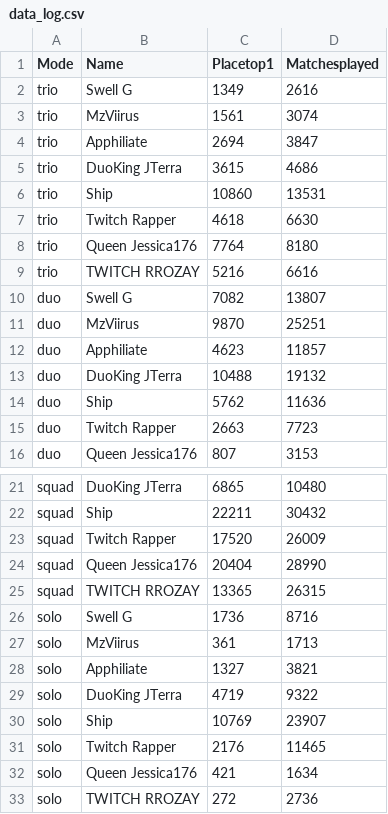
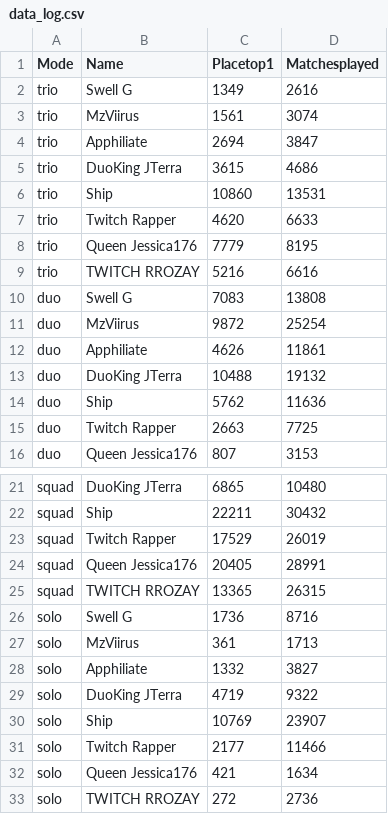
Before and after one commit to swellg/StatTracker, a CSV file: data_log.csv, drawn as a sheet; only a part is shown, gaps mark what is left out.

```diff
--- a/data_log.csv
+++ b/data_log.csv
@@ -6,11 +6,11 @@ trio,DuoKing JTerra,3615,4686
 trio,Ship,10860,13531
-trio,Twitch Rapper,4618,6630
-trio,Queen Jessica176,7764,8180
+trio,Twitch Rapper,4620,6633
+trio,Queen Jessica176,7779,8195
 trio,TWITCH RROZAY,5216,6616
-duo,Swell G,7082,13807
-duo,MzViirus,9870,25251
-duo,Apphiliate,4623,11857
+duo,Swell G,7083,13808
+duo,MzViirus,9872,25254
+duo,Apphiliate,4626,11861
 duo,DuoKing JTerra,10488,19132
 duo,Ship,5762,11636
-duo,Twitch Rapper,2663,7723
+duo,Twitch Rapper,2663,7725
 duo,Queen Jessica176,807,3153
@@ -22,4 +22,4 @@ squad,DuoKing JTerra,6865,10480
 squad,Ship,22211,30432
-squad,Twitch Rapper,17520,26009
-squad,Queen Jessica176,20404,28990
+squad,Twitch Rapper,17529,26019
+squad,Queen Jessica176,20405,28991
 squad,TWITCH RROZAY,13365,26315
@@ -27,6 +27,6 @@ solo,Swell G,1736,8716
 solo,MzViirus,361,1713
-solo,Apphiliate,1327,3821
+solo,Apphiliate,1332,3827
 solo,DuoKing JTerra,4719,9322
 solo,Ship,10769,23907
-solo,Twitch Rapper,2176,11465
+solo,Twitch Rapper,2177,11466
 solo,Queen Jessica176,421,1634
```
Also changed, not shown: 1 other file.
